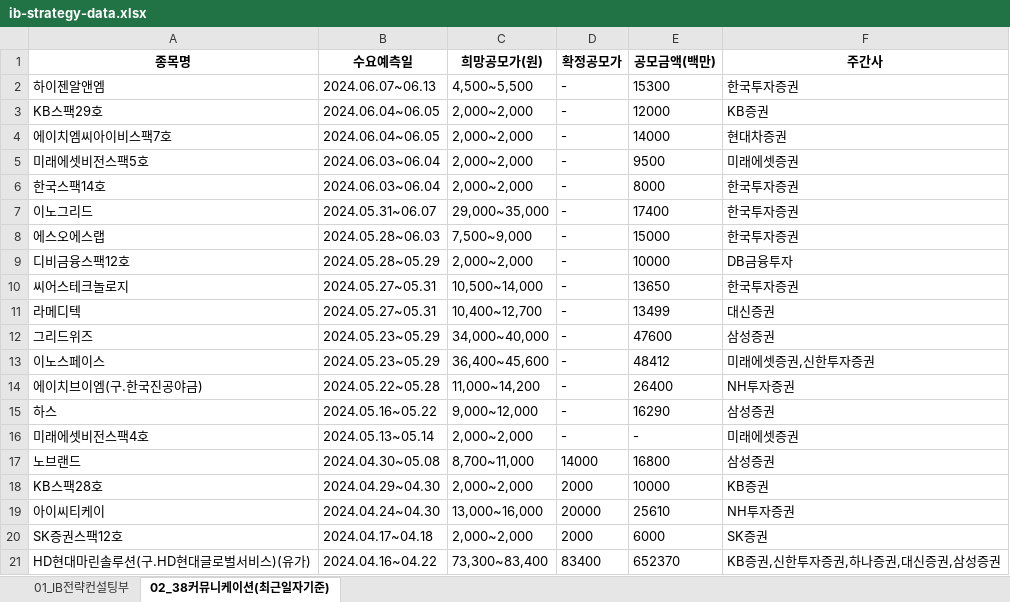
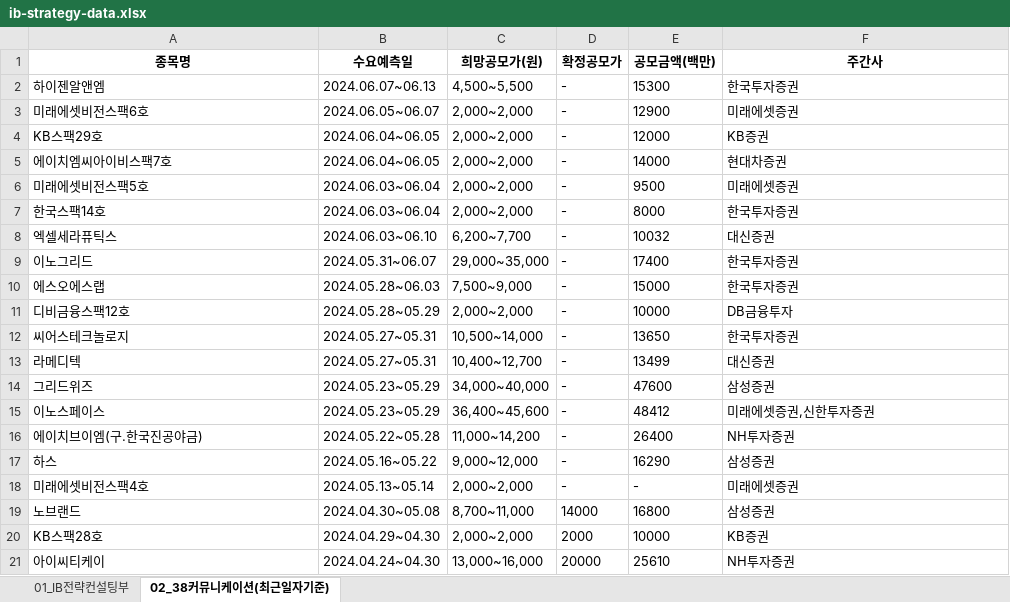
Before and after one commit to Kis-ds/IPO, an Excel workbook: datasets/ib-strategy-data.xlsx, sheet 02_38커뮤니케이션(최근일자기준), drawn as a sheet; values as stored, in another font and other column widths than the file's, no borders; removed rows and columns are numbered as before the commit, all else as after; the diff names each change by its address in the sheet, - before the commit and + after, or states it on an @@ line.

```diff
--- a/datasets/ib-strategy-data.xlsx (sheet 02_38커뮤니케이션(최근일자기준))
+++ b/datasets/ib-strategy-data.xlsx (sheet 02_38커뮤니케이션(최근일자기준))
+row 3: 미래에셋비전스팩6호 | 2024.06.05~06.07 | 2,000~2,000 | - | 12900 | 미래에셋증권
+row 8: 엑셀세라퓨틱스 | 2024.06.03~06.10 | 6,200~7,700 | - | 10032 | 대신증권
-row 20: SK증권스팩12호 | 2024.04.17~04.18 | 2,000~2,000 | 2000 | 6000 | SK증권
-row 21: HD현대마린솔루션(구.HD현대글로벌서비스)(유가) | 2024.04.16~04.22 | 73,300~83,400 | 83400 | 652370 | KB증권,신한투자증권,하나증권,대신증권,삼성증권
```
Also changed, not shown: datasets/corporate-finance-data.xlsx, datasets/form1.xlsx, 4 other files.
